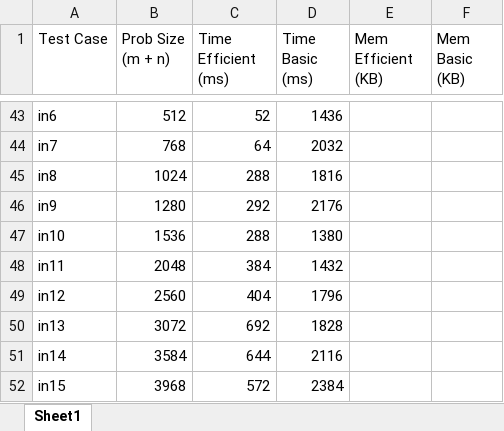
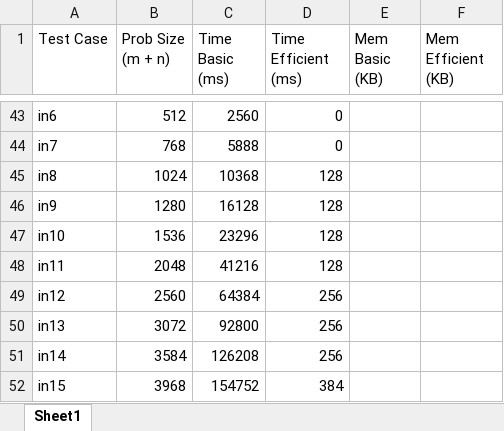
Before and after one commit to killua-y/CSCI570_final_project, an Excel workbook: CSCI-570 Project Plots.xlsx, sheet Sheet1, drawn as a sheet; only a part is shown, gaps mark what is left out; values as stored, in another font and other column widths than the file's, no borders; charts and pictures not drawn; removed rows and columns are numbered as before the commit, all else as after; the diff covers the shown part only; the diff names each change by its address in the sheet, - before the commit and + after, or states it on an @@ line.

```diff
--- a/CSCI-570 Project Plots.xlsx (sheet Sheet1)
+++ b/CSCI-570 Project Plots.xlsx (sheet Sheet1)
+column C (Time Basic (ms)), rows 43-52: 2560 | 5888 | 10368 | 16128 | 23296 | 41216 | 64384 | 92800 | 126208 | 154752
-column D (Time Basic (ms)), rows 43-52: 1436 | 2032 | 1816 | 2176 | 1380 | 1432 | 1796 | 1828 | 2116 | 2384
+column E (Mem Basic (KB)), empty
-column F (Mem Basic (KB)), empty
-D43 (Time Efficient (ms)): 52
+D43 (Time Efficient (ms)): 0
-D44 (Time Efficient (ms)): 64
+D44 (Time Efficient (ms)): 0
-D45 (Time Efficient (ms)): 288
+D45 (Time Efficient (ms)): 128
-D46 (Time Efficient (ms)): 292
+D46 (Time Efficient (ms)): 128
-D47 (Time Efficient (ms)): 288
+D47 (Time Efficient (ms)): 128
-D48 (Time Efficient (ms)): 384
+D48 (Time Efficient (ms)): 128
-D49 (Time Efficient (ms)): 404
+D49 (Time Efficient (ms)): 256
-D50 (Time Efficient (ms)): 692
+D50 (Time Efficient (ms)): 256
-D51 (Time Efficient (ms)): 644
+D51 (Time Efficient (ms)): 256
-D52 (Time Efficient (ms)): 572
+D52 (Time Efficient (ms)): 384
```
Also changed, not shown: 50 edited cells elsewhere in this sheet, charts or pictures, 39 other files.
